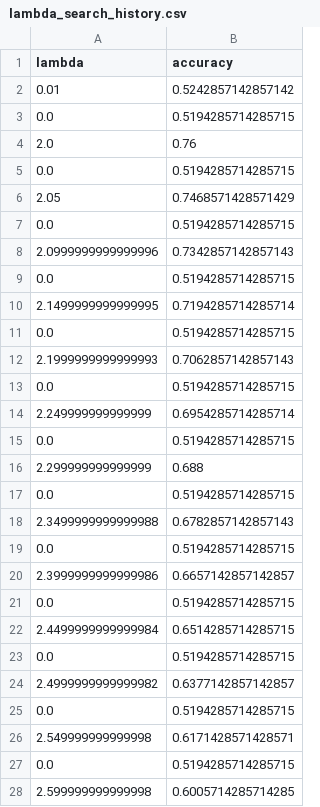
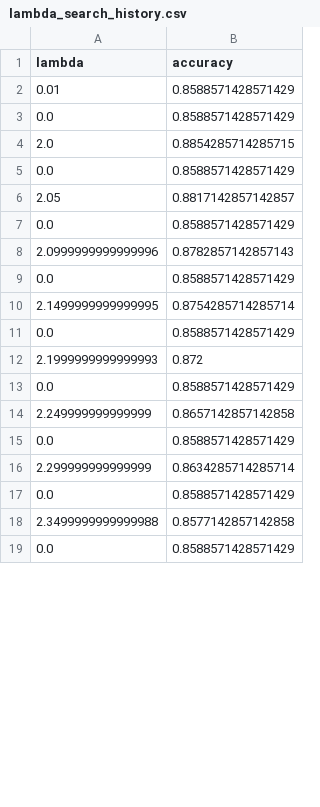
Before and after one commit to Lgm156/CIC-IDS-IC, a CSV file: results/logistic/lambda_search_history.csv, drawn as a sheet; only a part is shown; the diff covers the shown part only.

```diff
--- a/results/logistic/lambda_search_history.csv
+++ b/results/logistic/lambda_search_history.csv
@@ -1,28 +1,19 @@
 lambda,accuracy
-0.01,0.5242857142857142
-0.0,0.5194285714285715
-2.0,0.76
-0.0,0.5194285714285715
-2.05,0.7468571428571429
-0.0,0.5194285714285715
-2.0999999999999996,0.7342857142857143
-0.0,0.5194285714285715
-2.1499999999999995,0.7194285714285714
-0.0,0.5194285714285715
-2.1999999999999993,0.7062857142857143
-0.0,0.5194285714285715
-2.249999999999999,0.6954285714285714
-0.0,0.5194285714285715
-2.299999999999999,0.688
-0.0,0.5194285714285715
-2.3499999999999988,0.6782857142857143
-0.0,0.5194285714285715
-2.3999999999999986,0.6657142857142857
-0.0,0.5194285714285715
-2.4499999999999984,0.6514285714285715
-0.0,0.5194285714285715
-2.4999999999999982,0.6377142857142857
-0.0,0.5194285714285715
-2.549999999999998,0.6171428571428571
-0.0,0.5194285714285715
-2.599999999999998,0.6005714285714285
+0.01,0.8588571428571429
+0.0,0.8588571428571429
+2.0,0.8854285714285715
+0.0,0.8588571428571429
+2.05,0.8817142857142857
+0.0,0.8588571428571429
+2.0999999999999996,0.8782857142857143
+0.0,0.8588571428571429
+2.1499999999999995,0.8754285714285714
+0.0,0.8588571428571429
+2.1999999999999993,0.872
+0.0,0.8588571428571429
+2.249999999999999,0.8657142857142858
+0.0,0.8588571428571429
+2.299999999999999,0.8634285714285714
+0.0,0.8588571428571429
+2.3499999999999988,0.8577142857142858
+0.0,0.8588571428571429
```
Also changed, not shown: 15 added rows, 50 removed rows and 7 edited cells elsewhere in this file, results/final_metrics_comparison.csv, results/ft_transformer/lambda_search_history.csv, 56 other files.
